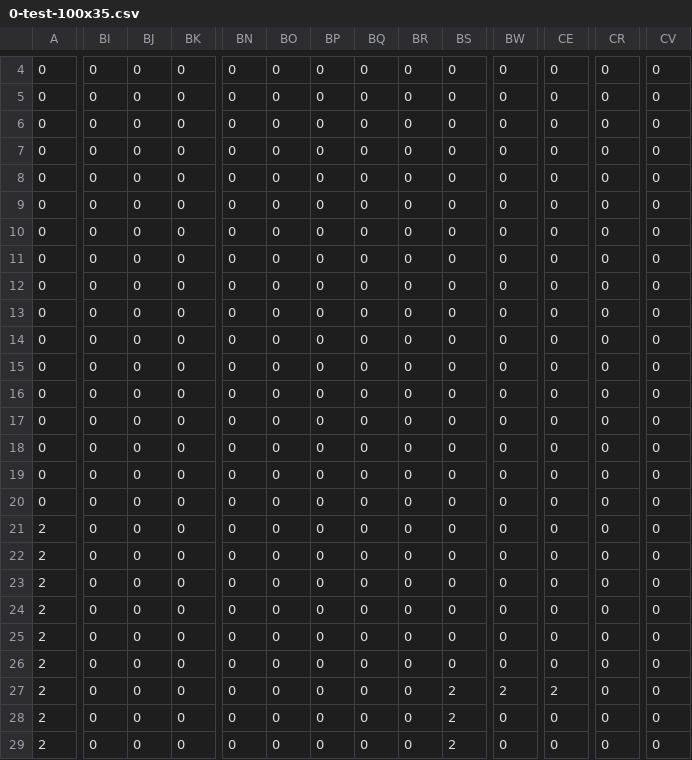
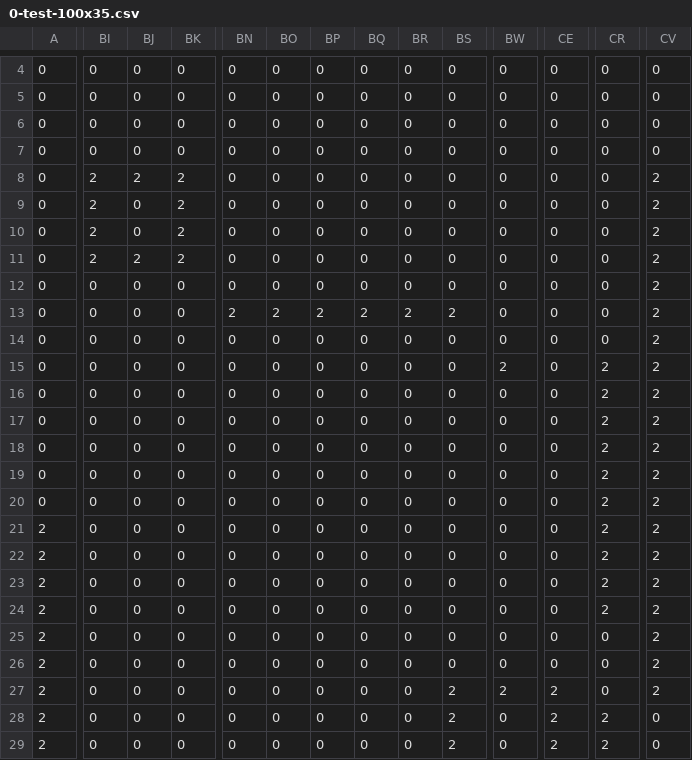
Before and after one commit to ElMaikina/platformer, a CSV file: lvls/0-test-100x35.csv, drawn as a sheet; only a part is shown, gaps mark what is left out; the diff covers the shown part only; the diff names each change by its address in the sheet, - before the commit and + after, or states it on an @@ line.

```diff
--- a/lvls/0-test-100x35.csv
+++ b/lvls/0-test-100x35.csv
-BI8:BI11: 0
+BI8:BI11: 2
-BJ8: 0
+BJ8: 2
-BK8:BK11: 0
+BK8:BK11: 2
-CV8:CV27: 0
+CV8:CV27: 2
-BJ11: 0
+BJ11: 2
-BN13: 0
+BN13: 2
-BO13: 0
+BO13: 2
-BP13: 0
+BP13: 2
-BQ13: 0
+BQ13: 2
-BR13: 0
+BR13: 2
-BS13: 0
+BS13: 2
-BW15: 0
+BW15: 2
-CR15:CR24: 0
+CR15:CR24: 2
-CE28:CE29: 0
+CE28:CE29: 2
-CR28:CR29: 0
+CR28:CR29: 2
```
Also changed, not shown: 31 edited cells elsewhere in this file, 3 other files.
